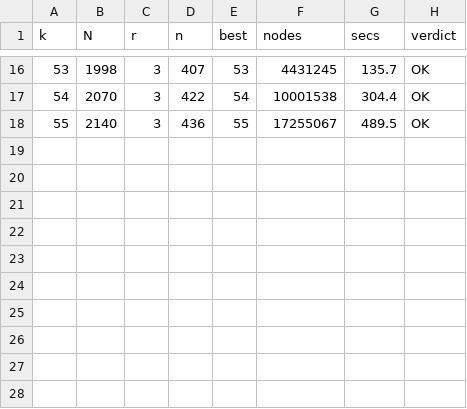
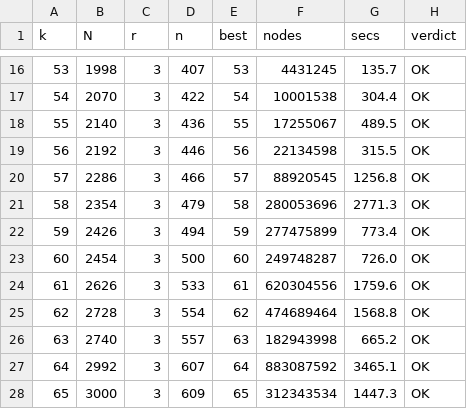
Before and after one commit to leandrejack-afk/erdos-computations, a TSV file: e1109/boundary_solver2_r3.tsv, drawn as a sheet; only a part is shown, gaps mark what is left out; the diff names each change by its address in the sheet, - before the commit and + after, or states it on an @@ line.

Commit message:
e1109: complete boundary re-proofs (solver2 k = 39..65, review solver k = 39..65, bbmc k = 1..65); index e389 and e1109
Every record boundary now has three full-mode proofs: bbmc, solver2 and the
review's own rv_clique. The solver2 rows for k = 59..65 were run on 2026-09-04
with boundary_check_par.py (finishing times in logs/boundary_solver2_par.progress);
the review solver's k = 64 class 3 and k = 65 rows were run the same day.
Partial tables are folded into the complete ones.

```diff
--- a/e1109/boundary_solver2_r3.tsv
+++ b/e1109/boundary_solver2_r3.tsv
+row 19: 56 | 2192 | 3 | 446 | 56 | 22134598 | 315.5 | OK
+row 20: 57 | 2286 | 3 | 466 | 57 | 88920545 | 1256.8 | OK
+row 21: 58 | 2354 | 3 | 479 | 58 | 280053696 | 2771.3 | OK
+row 22: 59 | 2426 | 3 | 494 | 59 | 277475899 | 773.4 | OK
+row 23: 60 | 2454 | 3 | 500 | 60 | 249748287 | 726.0 | OK
+row 24: 61 | 2626 | 3 | 533 | 61 | 620304556 | 1759.6 | OK
+row 25: 62 | 2728 | 3 | 554 | 62 | 474689464 | 1568.8 | OK
+row 26: 63 | 2740 | 3 | 557 | 63 | 182943998 | 665.2 | OK
+row 27: 64 | 2992 | 3 | 607 | 64 | 883087592 | 3465.1 | OK
+row 28: 65 | 3000 | 3 | 609 | 65 | 312343534 | 1447.3 | OK
```
Also changed, not shown: e1109/boundary_bbmc.tsv, e1109/boundary_reviewer_61_65.tsv, 13 other files.
